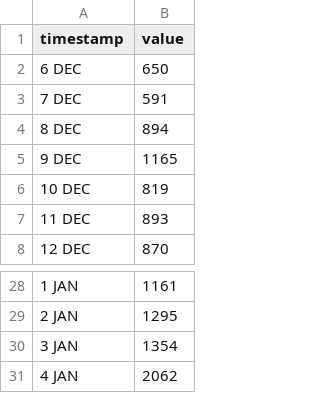
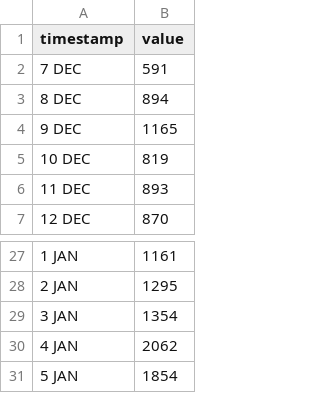
Before and after one commit to HEATLabs/HEAT-Labs-Configs, a CSV file: cf-export/unique_visitors.csv, drawn as a sheet; only a part is shown, gaps mark what is left out.

Commit message:
updated cloudflare traffic data

```diff
--- a/cf-export/unique_visitors.csv
+++ b/cf-export/unique_visitors.csv
@@ -1,3 +1,2 @@
 timestamp,value
-6 DEC,650
 7 DEC,591
@@ -31 +30,2 @@ timestamp,value
 4 JAN,2062
+5 JAN,1854
```
Also changed, not shown: cf-export/data_cached.csv, cf-export/total_data_served.csv, 2 other files.
